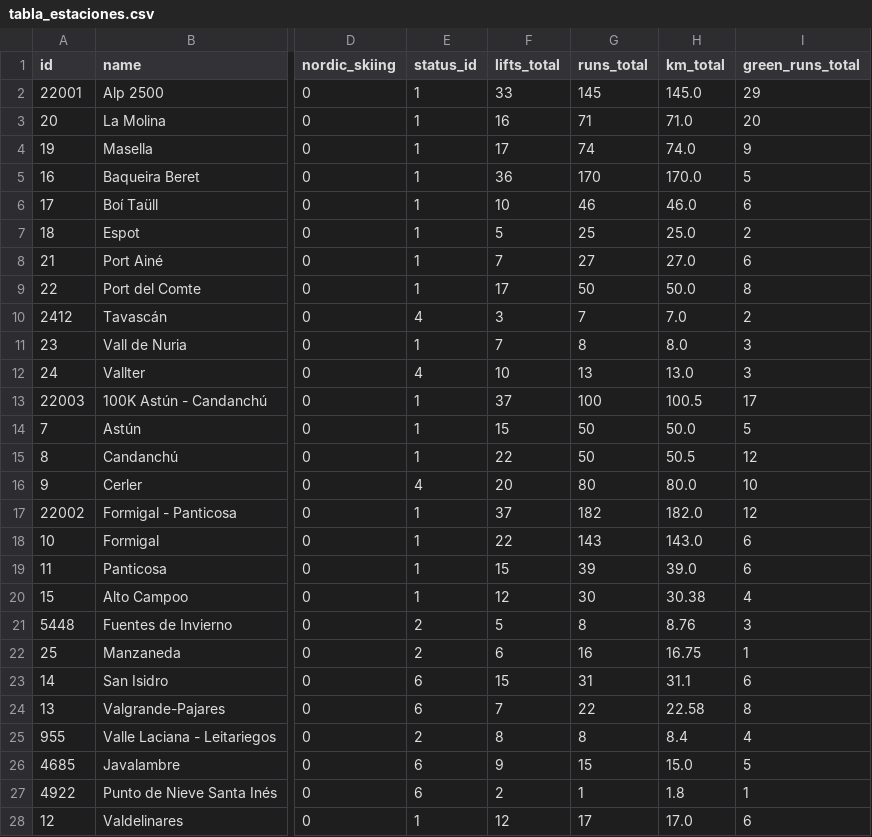
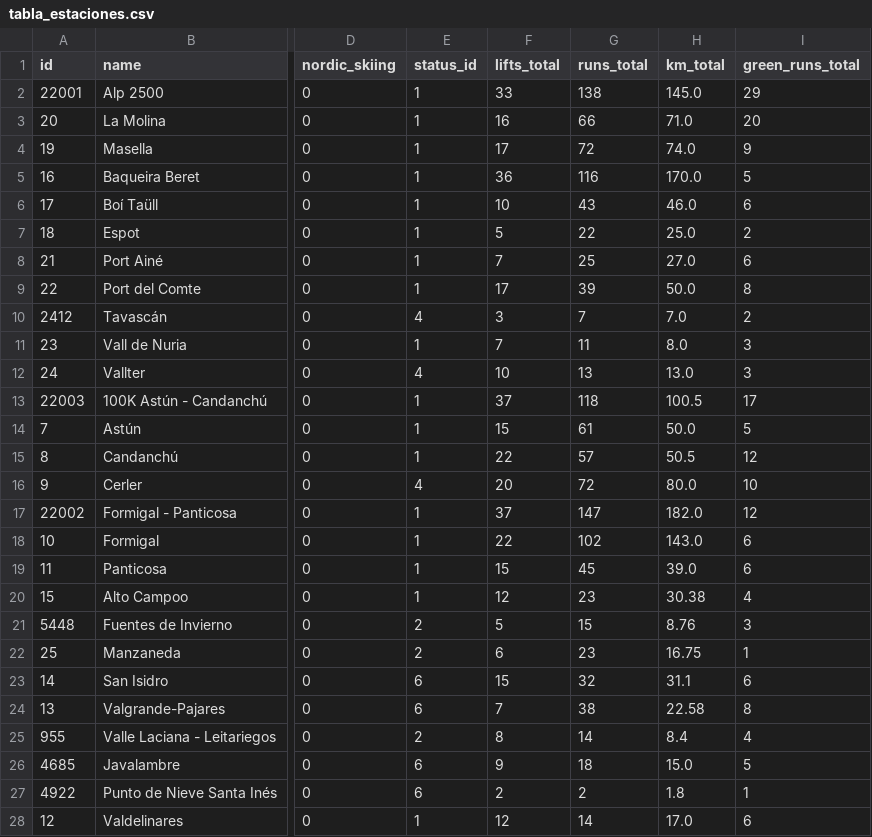
Before and after one commit to victorjgg14/proyecto_estaciones, a CSV file: tabla_estaciones.csv, drawn as a sheet; only a part is shown, gaps mark what is left out; the diff covers the shown part only; the diff names each change by its address in the sheet, - before the commit and + after, or states it on an @@ line.

```diff
--- a/tabla_estaciones.csv
+++ b/tabla_estaciones.csv
-G2 (runs_total): 145
+G2 (runs_total): 138
-G3 (runs_total): 71
+G3 (runs_total): 66
-G4 (runs_total): 74
+G4 (runs_total): 72
-G5 (runs_total): 170
+G5 (runs_total): 116
-G6 (runs_total): 46
+G6 (runs_total): 43
-G7 (runs_total): 25
+G7 (runs_total): 22
-G8 (runs_total): 27
+G8 (runs_total): 25
-G9 (runs_total): 50
+G9 (runs_total): 39
-G11 (runs_total): 8
+G11 (runs_total): 11
-G13 (runs_total): 100
+G13 (runs_total): 118
-G14 (runs_total): 50
+G14 (runs_total): 61
-G15 (runs_total): 50
+G15 (runs_total): 57
-G16 (runs_total): 80
+G16 (runs_total): 72
-G17 (runs_total): 182
+G17 (runs_total): 147
-G18 (runs_total): 143
+G18 (runs_total): 102
-G19 (runs_total): 39
+G19 (runs_total): 45
-G20 (runs_total): 30
+G20 (runs_total): 23
-G21 (runs_total): 8
+G21 (runs_total): 15
-G22 (runs_total): 16
+G22 (runs_total): 23
-G23 (runs_total): 31
+G23 (runs_total): 32
-G24 (runs_total): 22
+G24 (runs_total): 38
-G25 (runs_total): 8
+G25 (runs_total): 14
-G26 (runs_total): 15
+G26 (runs_total): 18
-G27 (runs_total): 1
+G27 (runs_total): 2
-G28 (runs_total): 17
+G28 (runs_total): 14
```
Also changed, not shown: 38 edited cells elsewhere in this file, 2 other files.
